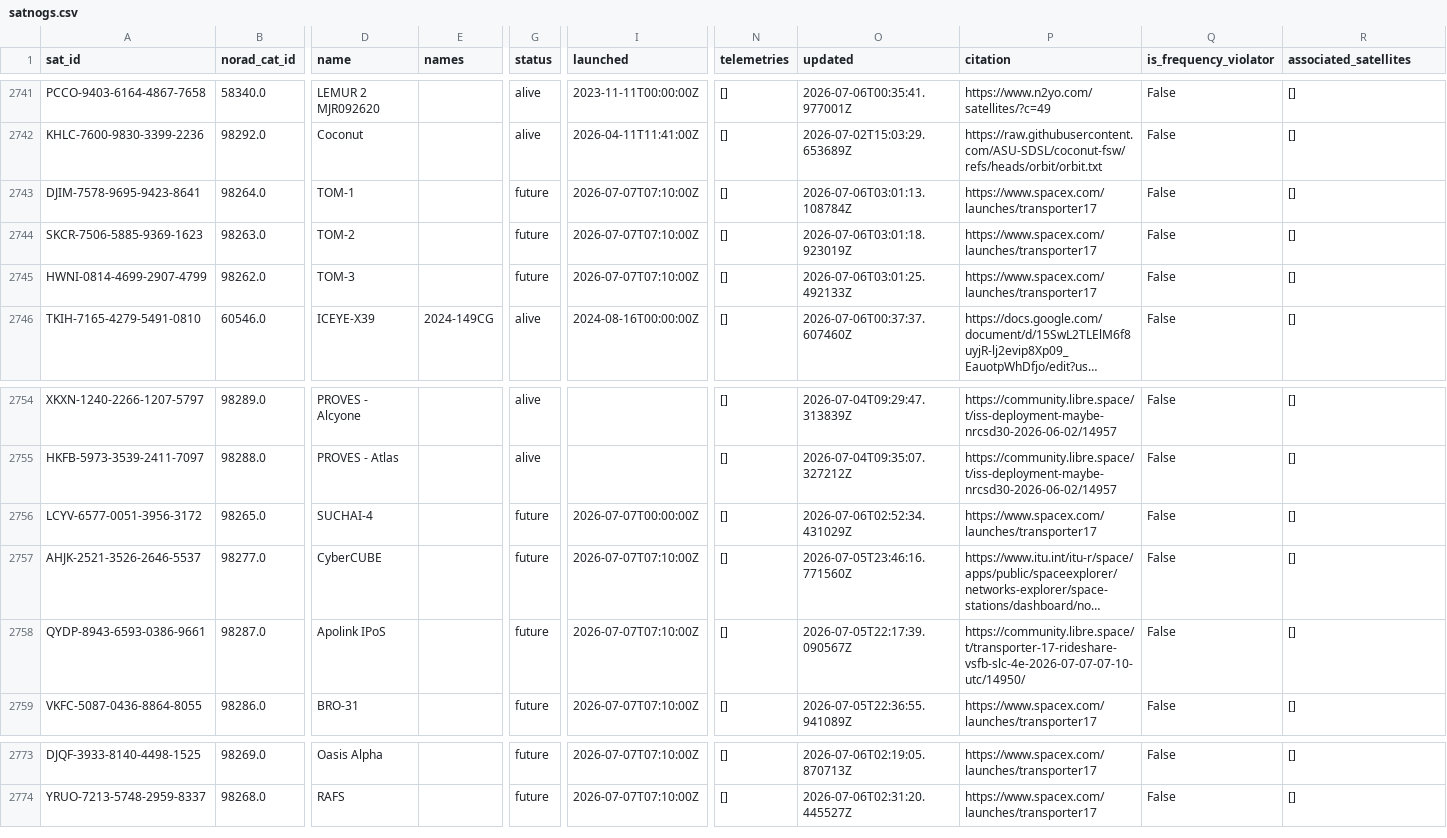
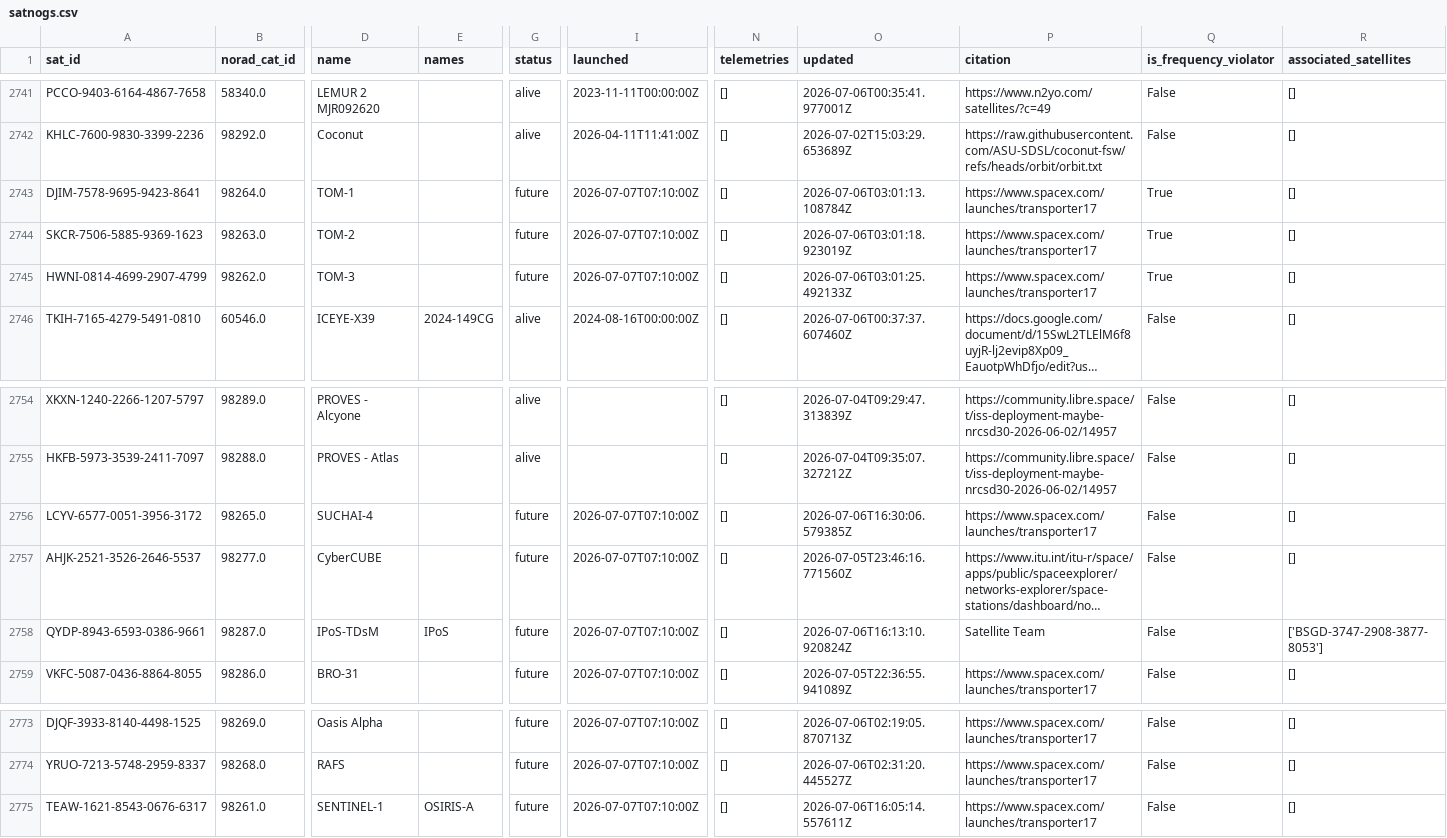
Before and after one commit to muzihuaner/amateur-satellite-database, a CSV file: data/satnogs.csv, drawn as a sheet; only a part is shown, gaps mark what is left out; long unchanged cells end in …; rows hold the shown columns only; the diff names each change by its address in the sheet, - before the commit and + after, or states it on an @@ line.

```diff
--- a/data/satnogs.csv
+++ b/data/satnogs.csv
-Q2743:Q2745 (is_frequency_violator): False
+Q2743:Q2745 (is_frequency_violator): True
-I2756 (launched): 2026-07-07T00:00:00Z
+I2756 (launched): 2026-07-07T07:10:00Z
-O2756 (updated): 2026-07-06T02:52:34.431029Z
+O2756 (updated): 2026-07-06T16:30:06.579385Z
-D2758 (name): Apolink IPoS
+D2758 (name): IPoS-TDsM
-E2758 (names): (empty)
+E2758 (names): IPoS
-O2758 (updated): 2026-07-05T22:17:39.090567Z
+O2758 (updated): 2026-07-06T16:13:10.920824Z
-P2758 (citation): https://community.libre.space/t/transporter-17-rideshare-vsfb-slc-4e-2026-07-07-07-10-utc/14950/
+P2758 (citation): Satellite Team
-R2758 (associated_satellites): []
+R2758 (associated_satellites): ['BSGD-3747-2908-3877-8053']
+row 2775: TEAW-1621-8543-0676-6317 | 98261.0 | SENTINEL-1 | OSIRIS-A | future | 2026-07-07T07:10:00Z | [] | 2026-07-06T16:05:14.557611Z | https://www.spacex.com/launches/transporter17 | False | []
```
Also changed, not shown: 1 other file.
